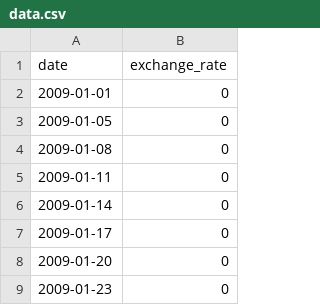
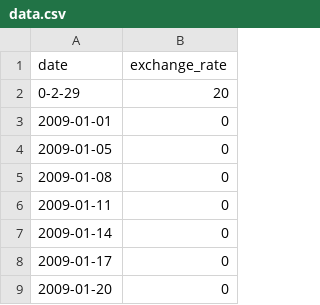
Before and after one commit to Manualouest/42_main_save, a CSV file: ex00/data.csv, drawn as a sheet; only a part is shown; the shorter side is filled out with more unchanged rows.

```diff
--- a/ex00/data.csv
+++ b/ex00/data.csv
@@ -1,2 +1,3 @@
 date,exchange_rate
+0-2-29,20
 2009-01-01,0
```
Also changed, not shown: 10 other files.
